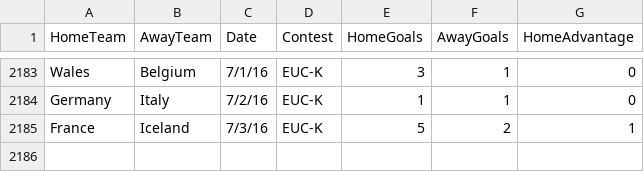
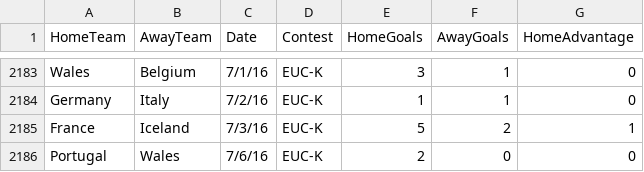
Before and after one commit to thezane/soccer-predictions, a CSV file: data/matches.csv, drawn as a sheet; only a part is shown, gaps mark what is left out; the diff names each change by its address in the sheet, - before the commit and + after, or states it on an @@ line.

```diff
--- a/data/matches.csv
+++ b/data/matches.csv
+row 2186: Portugal | Wales | 7/6/16 | EUC-K | 2 | 0 | 0
```
Also changed, not shown: data/ratedMatches.csv, 10 other files.
